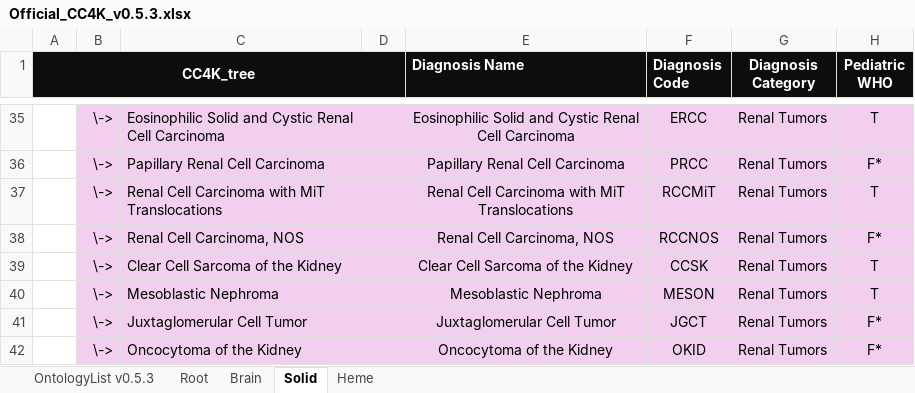
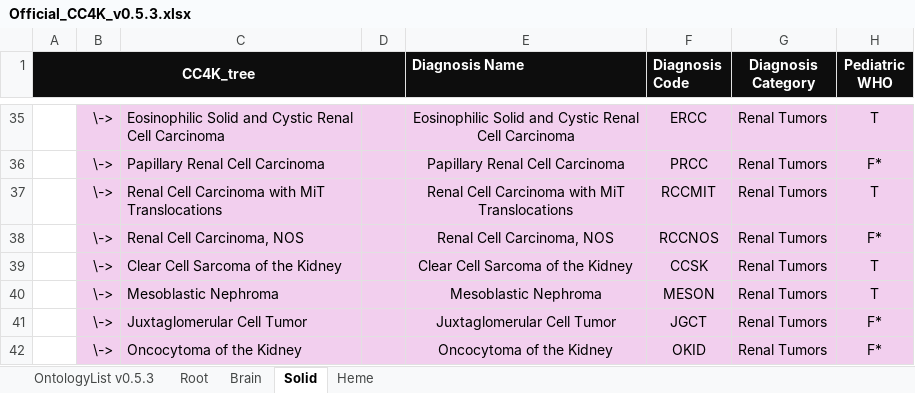
Before and after one commit to stjudecloud/docs, an Excel workbook: public/files/cc4k/Official_CC4K_v0.5.3.xlsx, sheet Solid, drawn as a sheet; only a part is shown, gaps mark what is left out; values as stored, in another font and other column widths than the file's, no borders; charts and pictures and conditional formats not drawn; the diff names each change by its address in the sheet, - before the commit and + after, or states it on an @@ line.

```diff
--- a/public/files/cc4k/Official_CC4K_v0.5.3.xlsx (sheet Solid)
+++ b/public/files/cc4k/Official_CC4K_v0.5.3.xlsx (sheet Solid)
-F37 (Diagnosis Code): RCCMiT
+F37 (Diagnosis Code): RCCMIT
```
Also changed, not shown: sheet OntologyList v0.5.3, sheet Heme.
